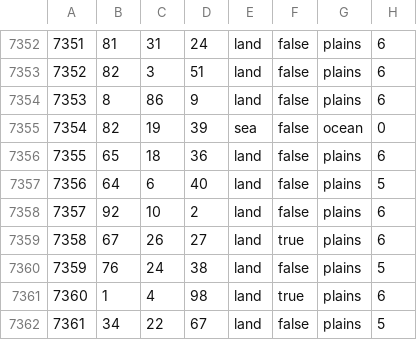
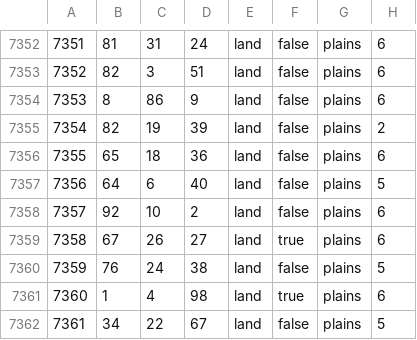
Before and after one commit to Yemven/thelastdaysofpoland, a CSV file: map/definition.csv, drawn as a sheet; only a part is shown, gaps mark what is left out.

```diff
--- a/map/definition.csv
+++ b/map/definition.csv
@@ -7354,3 +7354,3 @@
 7353;8;86;9;land;false;plains;6
-7354;82;19;39;sea;false;ocean;0
+7354;82;19;39;land;false;plains;2
 7355;65;18;36;land;false;plains;6
```
Also changed, not shown: 4 other files.
